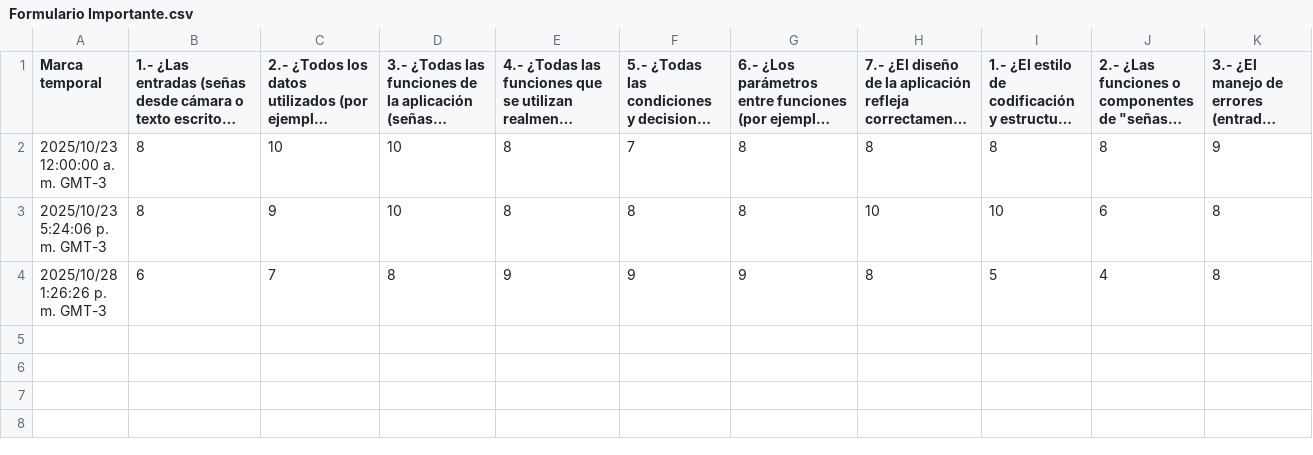
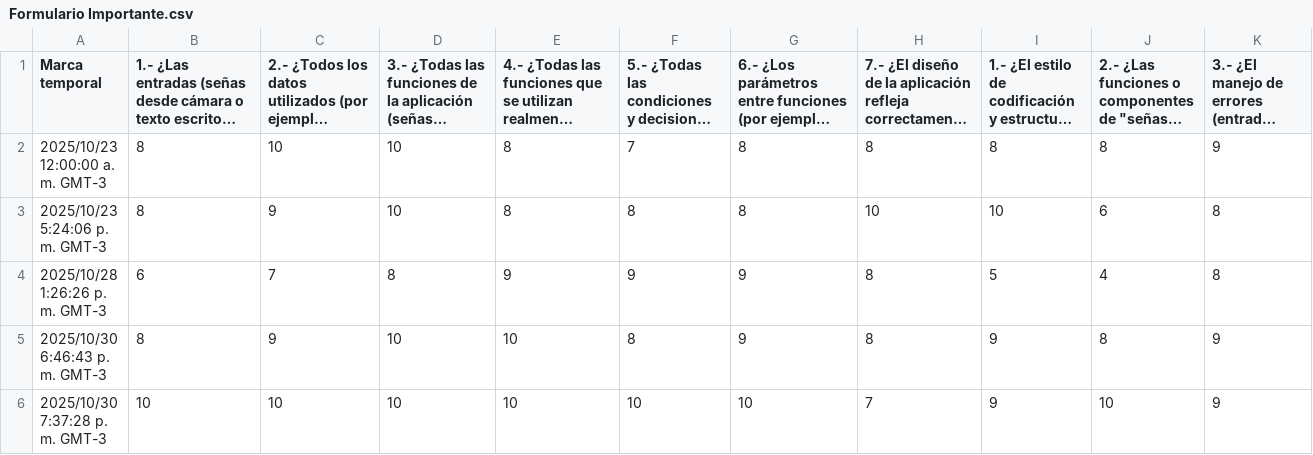
Before and after one commit to jcaceresr/Promedios-de-Secciones, a CSV file: Formulario Importante.csv, drawn as a sheet; only a part is shown; long unchanged cells end in …; rows hold the shown columns only; the diff names each change by its address in the sheet, - before the commit and + after, or states it on an @@ line.

```diff
--- a/Formulario Importante.csv
+++ b/Formulario Importante.csv
+row 5: 2025/10/30 6:46:43 p. m. GMT-3 | 8 | 9 | 10 | 10 | 8 | 9 | 8 | 9 | 8 | 9
+row 6: 2025/10/30 7:37:28 p. m. GMT-3 | 10 | 10 | 10 | 10 | 10 | 10 | 7 | 9 | 10 | 9
```
Also changed, not shown: 1 other file.
